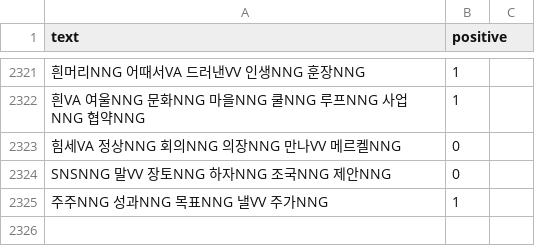
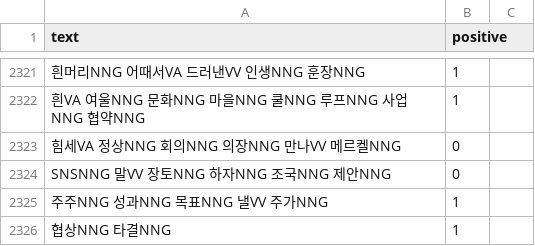
Before and after one commit to taes-k/stock_analysis, a CSV file: crawler/morpheme/positiveTrainData.csv, drawn as a sheet; only a part is shown, gaps mark what is left out.

```diff
--- a/crawler/morpheme/positiveTrainData.csv
+++ b/crawler/morpheme/positiveTrainData.csv
@@ -2325 +2325,2 @@ SNSNNG 말VV 장토NNG 하자NNG 조국NNG 제안NNG ,0
 주주NNG 성과NNG 목표NNG 낼VV 주가NNG ,1
+협상NNG 타결NNG ,1
```
Also changed, not shown: crawler/morpheme/listedCompanyList.csv, crawler/morpheme/positiveCompanyDic.csv.
